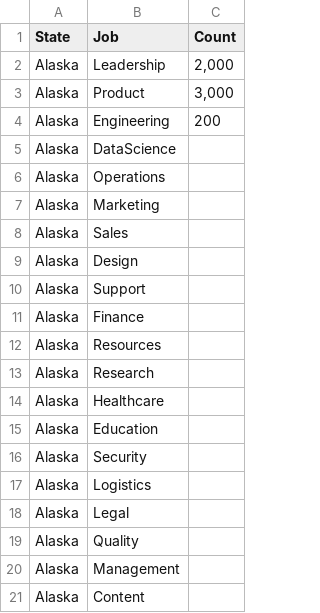
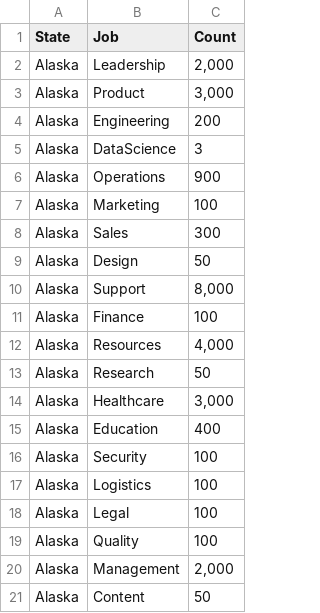
Before and after one commit to lihikaspi/Profile-Pro, a CSV file: state_results/results_Alaska.csv, drawn as a sheet.

```diff
--- a/state_results/results_Alaska.csv
+++ b/state_results/results_Alaska.csv
@@ -4,18 +4,18 @@ Alaska,Product,"3,000"
 Alaska,Engineering,200
-Alaska,DataScience,
-Alaska,Operations,
-Alaska,Marketing,
-Alaska,Sales,
-Alaska,Design,
-Alaska,Support,
-Alaska,Finance,
-Alaska,Resources,
-Alaska,Research,
-Alaska,Healthcare,
-Alaska,Education,
-Alaska,Security,
-Alaska,Logistics,
-Alaska,Legal,
-Alaska,Quality,
-Alaska,Management,
-Alaska,Content,
+Alaska,DataScience,3
+Alaska,Operations,900
+Alaska,Marketing,100
+Alaska,Sales,300
+Alaska,Design,50
+Alaska,Support,"8,000"
+Alaska,Finance,100
+Alaska,Resources,"4,000"
+Alaska,Research,50
+Alaska,Healthcare,"3,000"
+Alaska,Education,400
+Alaska,Security,100
+Alaska,Logistics,100
+Alaska,Legal,100
+Alaska,Quality,100
+Alaska,Management,"2,000"
+Alaska,Content,50
```
Also changed, not shown: state_results/results_Hawaii.csv, 3 other files.
